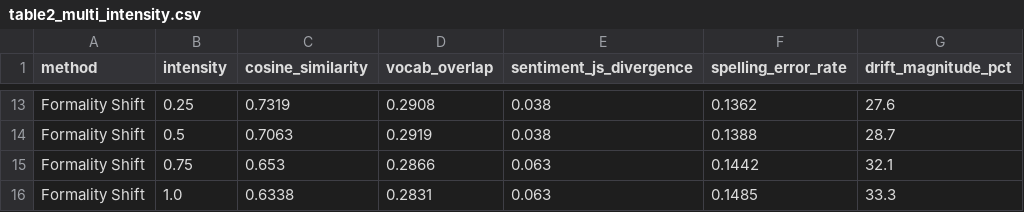
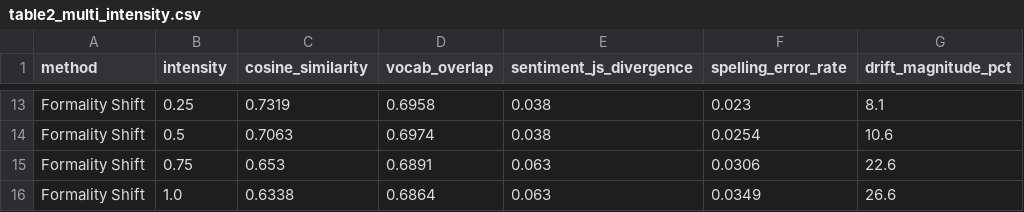
Before and after one commit to mananch1/StreamSense, a CSV file: experiment_results/table2_multi_intensity.csv, drawn as a sheet; only a part is shown, gaps mark what is left out; the diff covers the shown part only; the diff names each change by its address in the sheet, - before the commit and + after, or states it on an @@ line.

```diff
--- a/experiment_results/table2_multi_intensity.csv
+++ b/experiment_results/table2_multi_intensity.csv
-D13 (vocab_overlap): 0.2908
+D13 (vocab_overlap): 0.6958
-F13 (spelling_error_rate): 0.1362
+F13 (spelling_error_rate): 0.023
-G13 (drift_magnitude_pct): 27.6
+G13 (drift_magnitude_pct): 8.1
-D14 (vocab_overlap): 0.2919
+D14 (vocab_overlap): 0.6974
-F14 (spelling_error_rate): 0.1388
+F14 (spelling_error_rate): 0.0254
-G14 (drift_magnitude_pct): 28.7
+G14 (drift_magnitude_pct): 10.6
-D15 (vocab_overlap): 0.2866
+D15 (vocab_overlap): 0.6891
-F15 (spelling_error_rate): 0.1442
+F15 (spelling_error_rate): 0.0306
-G15 (drift_magnitude_pct): 32.1
+G15 (drift_magnitude_pct): 22.6
-D16 (vocab_overlap): 0.2831
+D16 (vocab_overlap): 0.6864
-F16 (spelling_error_rate): 0.1485
+F16 (spelling_error_rate): 0.0349
-G16 (drift_magnitude_pct): 33.3
+G16 (drift_magnitude_pct): 26.6
```
Also changed, not shown: 3 added rows, 3 removed rows and 25 edited cells elsewhere in this file, experiment_results/table1_per_method_sensitivity.csv, experiment_results/table3_model_degradation.csv, 10 other files.
